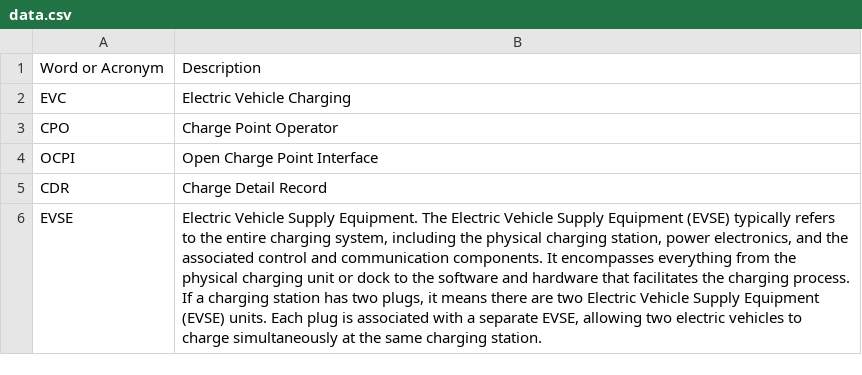
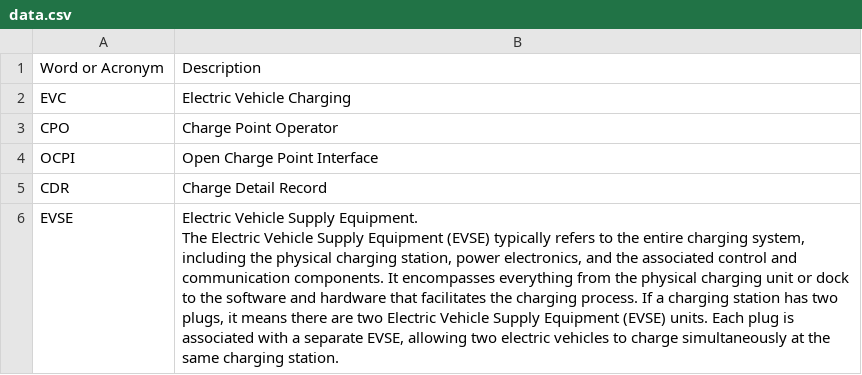
Before and after one commit to w4dd325/test, a CSV file: data.csv, drawn as a sheet; the diff names each change by its address in the sheet, - before the commit and + after, or states it on an @@ line.

```diff
--- a/data.csv
+++ b/data.csv
-B6: …charging station.
+B6: …charging station.
```
Also changed, not shown: 1 other file.
